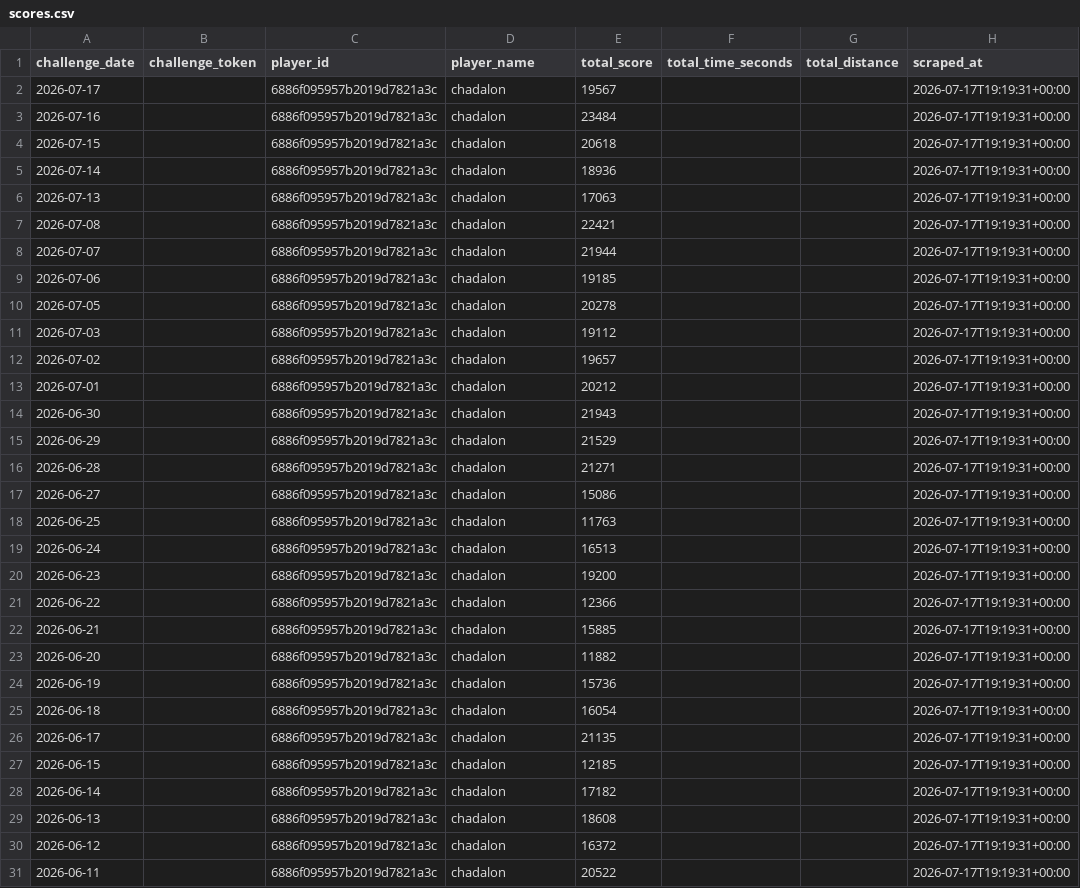
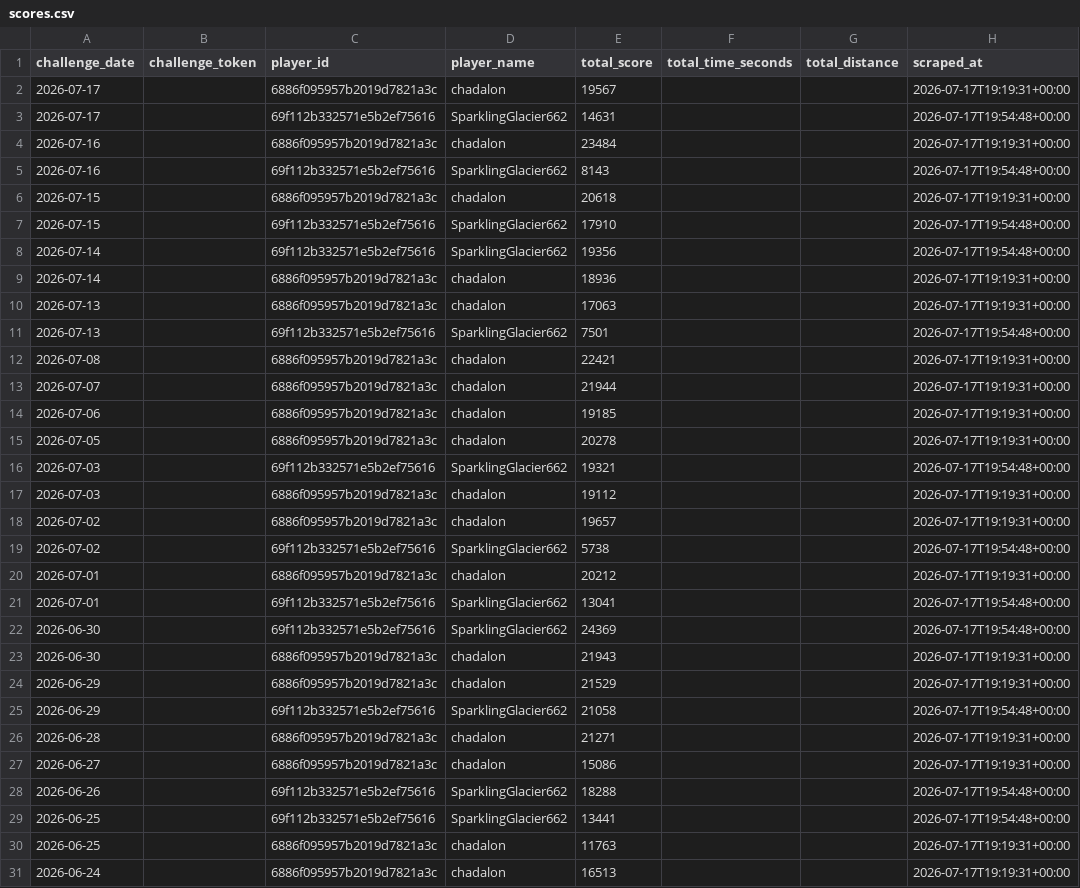
Before and after one commit to NexGenAnalytics/geoguessr-scores, a CSV file: scores.csv, drawn as a sheet; only a part is shown; the shorter side is filled out with more unchanged rows; the diff covers the shown part only.

Commit message:
sparkling glacier enters the chat

```diff
--- a/scores.csv
+++ b/scores.csv
@@ -2,6 +2,11 @@ challenge_date,challenge_token,player_id,player_name,total_score,total_time_seco
 2026-07-17,,6886f095957b2019d7821a3c,chadalon,19567,,,2026-07-17T19:19:31+00:00
+2026-07-17,,69f112b332571e5b2ef75616,SparklingGlacier662,14631,,,2026-07-17T19:54:48+00:00
 2026-07-16,,6886f095957b2019d7821a3c,chadalon,23484,,,2026-07-17T19:19:31+00:00
+2026-07-16,,69f112b332571e5b2ef75616,SparklingGlacier662,8143,,,2026-07-17T19:54:48+00:00
 2026-07-15,,6886f095957b2019d7821a3c,chadalon,20618,,,2026-07-17T19:19:31+00:00
+2026-07-15,,69f112b332571e5b2ef75616,SparklingGlacier662,17910,,,2026-07-17T19:54:48+00:00
+2026-07-14,,69f112b332571e5b2ef75616,SparklingGlacier662,19356,,,2026-07-17T19:54:48+00:00
 2026-07-14,,6886f095957b2019d7821a3c,chadalon,18936,,,2026-07-17T19:19:31+00:00
 2026-07-13,,6886f095957b2019d7821a3c,chadalon,17063,,,2026-07-17T19:19:31+00:00
+2026-07-13,,69f112b332571e5b2ef75616,SparklingGlacier662,7501,,,2026-07-17T19:54:48+00:00
 2026-07-08,,6886f095957b2019d7821a3c,chadalon,22421,,,2026-07-17T19:19:31+00:00
@@ -10,9 +15,16 @@ challenge_date,challenge_token,player_id,player_name,total_score,total_time_seco
 2026-07-05,,6886f095957b2019d7821a3c,chadalon,20278,,,2026-07-17T19:19:31+00:00
+2026-07-03,,69f112b332571e5b2ef75616,SparklingGlacier662,19321,,,2026-07-17T19:54:48+00:00
 2026-07-03,,6886f095957b2019d7821a3c,chadalon,19112,,,2026-07-17T19:19:31+00:00
 2026-07-02,,6886f095957b2019d7821a3c,chadalon,19657,,,2026-07-17T19:19:31+00:00
+2026-07-02,,69f112b332571e5b2ef75616,SparklingGlacier662,5738,,,2026-07-17T19:54:48+00:00
 2026-07-01,,6886f095957b2019d7821a3c,chadalon,20212,,,2026-07-17T19:19:31+00:00
+2026-07-01,,69f112b332571e5b2ef75616,SparklingGlacier662,13041,,,2026-07-17T19:54:48+00:00
+2026-06-30,,69f112b332571e5b2ef75616,SparklingGlacier662,24369,,,2026-07-17T19:54:48+00:00
 2026-06-30,,6886f095957b2019d7821a3c,chadalon,21943,,,2026-07-17T19:19:31+00:00
 2026-06-29,,6886f095957b2019d7821a3c,chadalon,21529,,,2026-07-17T19:19:31+00:00
+2026-06-29,,69f112b332571e5b2ef75616,SparklingGlacier662,21058,,,2026-07-17T19:54:48+00:00
 2026-06-28,,6886f095957b2019d7821a3c,chadalon,21271,,,2026-07-17T19:19:31+00:00
 2026-06-27,,6886f095957b2019d7821a3c,chadalon,15086,,,2026-07-17T19:19:31+00:00
+2026-06-26,,69f112b332571e5b2ef75616,SparklingGlacier662,18288,,,2026-07-17T19:54:48+00:00
+2026-06-25,,69f112b332571e5b2ef75616,SparklingGlacier662,13441,,,2026-07-17T19:54:48+00:00
 2026-06-25,,6886f095957b2019d7821a3c,chadalon,11763,,,2026-07-17T19:19:31+00:00
```
Also changed, not shown: 25 added rows elsewhere in this file.
